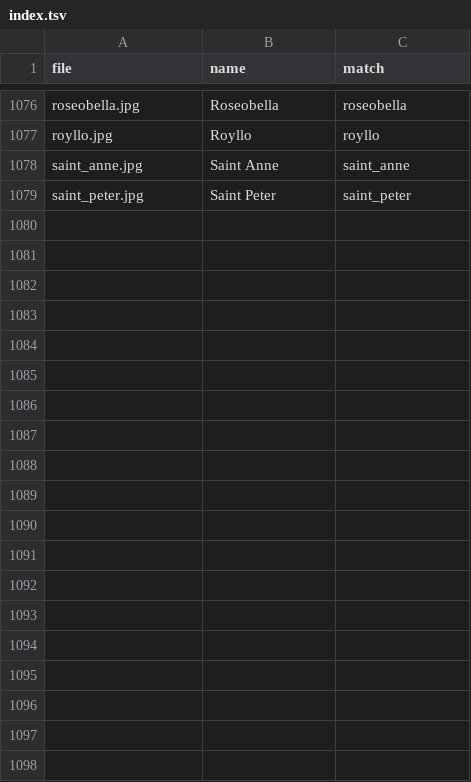
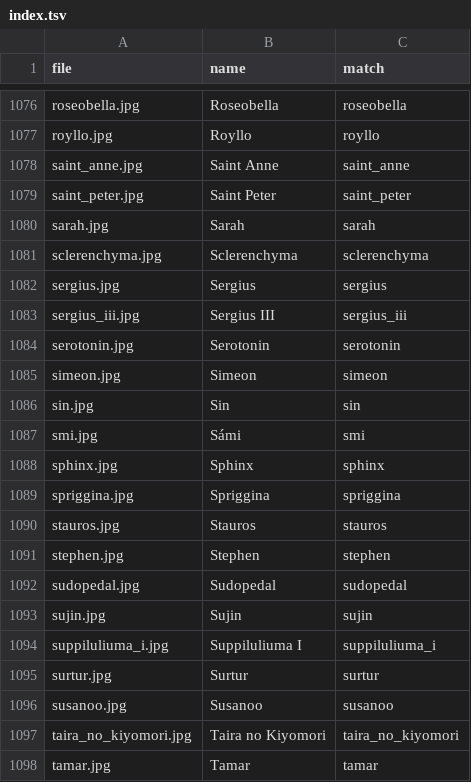
Before and after one commit to EmmaLeonhart/order.life, a TSV file: static/portraits/index.tsv, drawn as a sheet; only a part is shown, gaps mark what is left out; the diff covers the shown part only.

```diff
--- a/static/portraits/index.tsv
+++ b/static/portraits/index.tsv
@@ -1079 +1079,20 @@ saint_anne.jpg	Saint Anne	saint_anne
 saint_peter.jpg	Saint Peter	saint_peter
+sarah.jpg	Sarah	sarah
+sclerenchyma.jpg	Sclerenchyma	sclerenchyma
+sergius.jpg	Sergius	sergius
+sergius_iii.jpg	Sergius III	sergius_iii
+serotonin.jpg	Serotonin	serotonin
+simeon.jpg	Simeon	simeon
+sin.jpg	Sin	sin
+smi.jpg	Sámi	smi
+sphinx.jpg	Sphinx	sphinx
+spriggina.jpg	Spriggina	spriggina
+stauros.jpg	Stauros	stauros
+stephen.jpg	Stephen	stephen
+sudopedal.jpg	Sudopedal	sudopedal
+sujin.jpg	Sujin	sujin
+suppiluliuma_i.jpg	Suppiluliuma I	suppiluliuma_i
+surtur.jpg	Surtur	surtur
+susanoo.jpg	Susanoo	susanoo
+taira_no_kiyomori.jpg	Taira no Kiyomori	taira_no_kiyomori
+tamar.jpg	Tamar	tamar
```
Also changed, not shown: 35 added rows elsewhere in this file, 55 other files.
